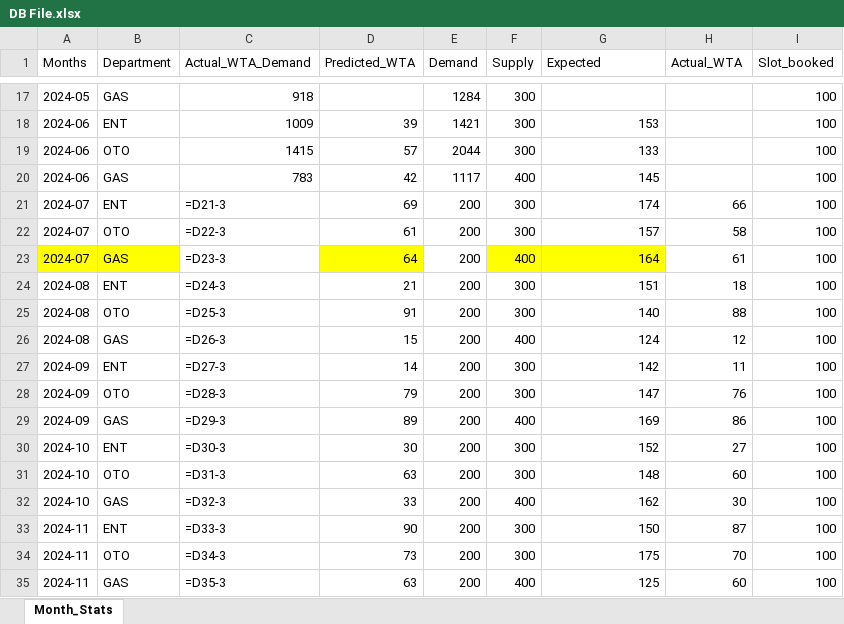
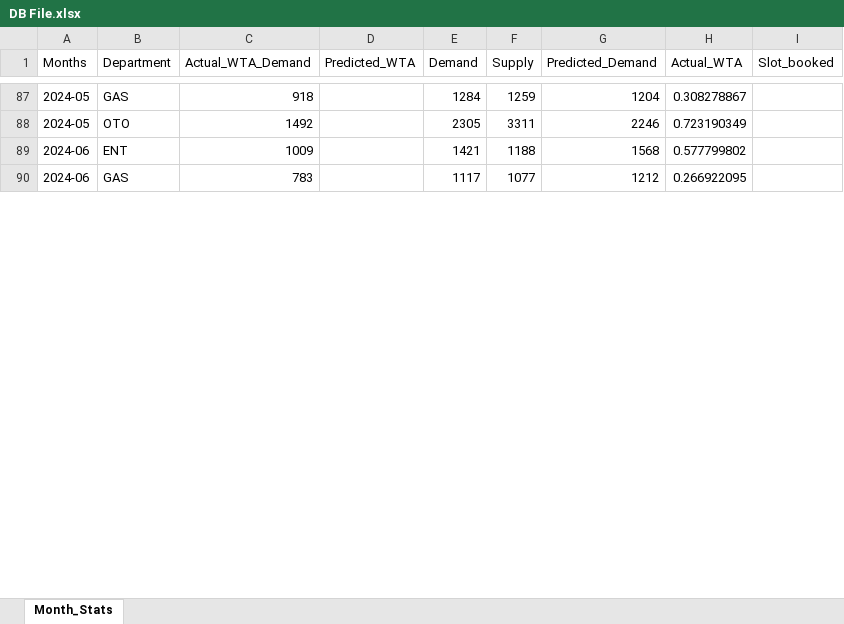
Before and after one commit to luckyzero0/MtechISS, an Excel workbook: Final Capstone/GUI/build/assets/DB/DB File.xlsx, sheet Month_Stats, drawn as a sheet; only a part is shown, gaps mark what is left out; values as stored, in another font and other column widths than the file's, no borders; formulas without a stored value are shown as written; removed rows and columns are numbered as before the commit, all else as after; the diff covers the shown part only; the diff names each change by its address in the sheet, - before the commit and + after, or states it on an @@ line.

```diff
--- a/Final Capstone/GUI/build/assets/DB/DB File.xlsx (sheet Month_Stats)
+++ b/Final Capstone/GUI/build/assets/DB/DB File.xlsx (sheet Month_Stats)
-G1: Expected
+G1: Predicted_Demand
-F87 (Supply): 300
+F87 (Supply): 1259
-G87 (Predicted_Demand): (empty)
+G87 (Predicted_Demand): 1204
-H87 (Actual_WTA): (empty)
+H87 (Actual_WTA): 0.308278867
-I87 (Slot_booked): 100
+I87 (Slot_booked): (empty)
+row 88: 2024-05 | OTO | 1492 |  | 2305 | 3311 | 2246 | 0.723190349
-D89 (Predicted_WTA): 39
+D89 (Predicted_WTA): (empty)
-F89 (Supply): 300
+F89 (Supply): 1188
-G89 (Predicted_Demand): 153
+G89 (Predicted_Demand): 1568
-H89 (Actual_WTA): (empty)
+H89 (Actual_WTA): 0.577799802
-I89 (Slot_booked): 100
+I89 (Slot_booked): (empty)
-row 19: 2024-06 | OTO | 1415 | 57 | 2044 | 300 | 133 |  | 100
-D90 (Predicted_WTA): 42
+D90 (Predicted_WTA): (empty)
-F90 (Supply): 400
+F90 (Supply): 1077
-G90 (Predicted_Demand): 145
+G90 (Predicted_Demand): 1212
-H90 (Actual_WTA): (empty)
+H90 (Actual_WTA): 0.266922095
-I90 (Slot_booked): 100
+I90 (Slot_booked): (empty)
-row 21: 2024-07 | ENT | =D21-3 | 69 | 200 | 300 | 174 | 66 | 100
-row 22: 2024-07 | OTO | =D22-3 | 61 | 200 | 300 | 157 | 58 | 100
-row 23: 2024-07 | GAS | =D23-3 | 64 | 200 | 400 | 164 | 61 | 100
-row 24: 2024-08 | ENT | =D24-3 | 21 | 200 | 300 | 151 | 18 | 100
-row 25: 2024-08 | OTO | =D25-3 | 91 | 200 | 300 | 140 | 88 | 100
-row 26: 2024-08 | GAS | =D26-3 | 15 | 200 | 400 | 124 | 12 | 100
-row 27: 2024-09 | ENT | =D27-3 | 14 | 200 | 300 | 142 | 11 | 100
-row 28: 2024-09 | OTO | =D28-3 | 79 | 200 | 300 | 147 | 76 | 100
-row 29: 2024-09 | GAS | =D29-3 | 89 | 200 | 400 | 169 | 86 | 100
-row 30: 2024-10 | ENT | =D30-3 | 30 | 200 | 300 | 152 | 27 | 100
-row 31: 2024-10 | OTO | =D31-3 | 63 | 200 | 300 | 148 | 60 | 100
-row 32: 2024-10 | GAS | =D32-3 | 33 | 200 | 400 | 162 | 30 | 100
-row 33: 2024-11 | ENT | =D33-3 | 90 | 200 | 300 | 150 | 87 | 100
-row 34: 2024-11 | OTO | =D34-3 | 73 | 200 | 300 | 175 | 70 | 100
-row 35: 2024-11 | GAS | =D35-3 | 63 | 200 | 400 | 125 | 60 | 100
```
Also changed, not shown: 92 added rows, 12 removed rows and 27 edited cells elsewhere in this sheet, 6 other files.
